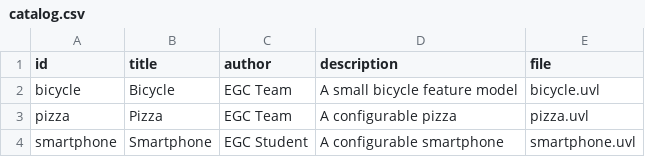
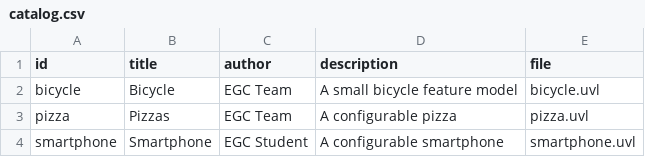
Before and after one commit to Andresdomhid/minireto-01-uvl-cicd, a CSV file: catalog.csv, drawn as a sheet.

Commit message:
Fix typo in pizza entry in catalog.csv

```diff
--- a/catalog.csv
+++ b/catalog.csv
@@ -2,3 +2,3 @@ id,title,author,description,file
 bicycle,Bicycle,EGC Team,A small bicycle feature model,bicycle.uvl
-pizza,Pizza,EGC Team,A configurable pizza,pizza.uvl
+pizza,Pizzas,EGC Team,A configurable pizza,pizza.uvl
 smartphone,Smartphone,EGC Student,A configurable smartphone,smartphone.uvl
```
